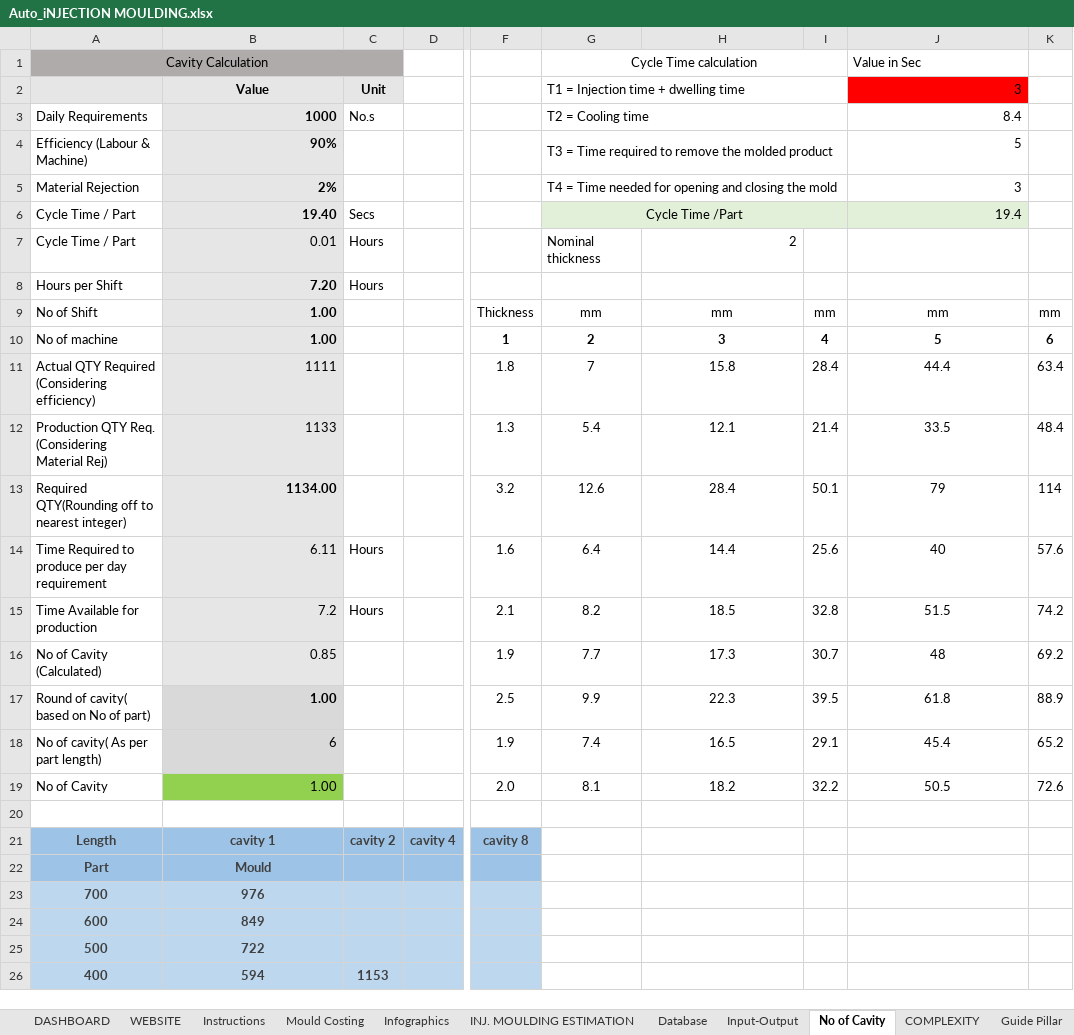
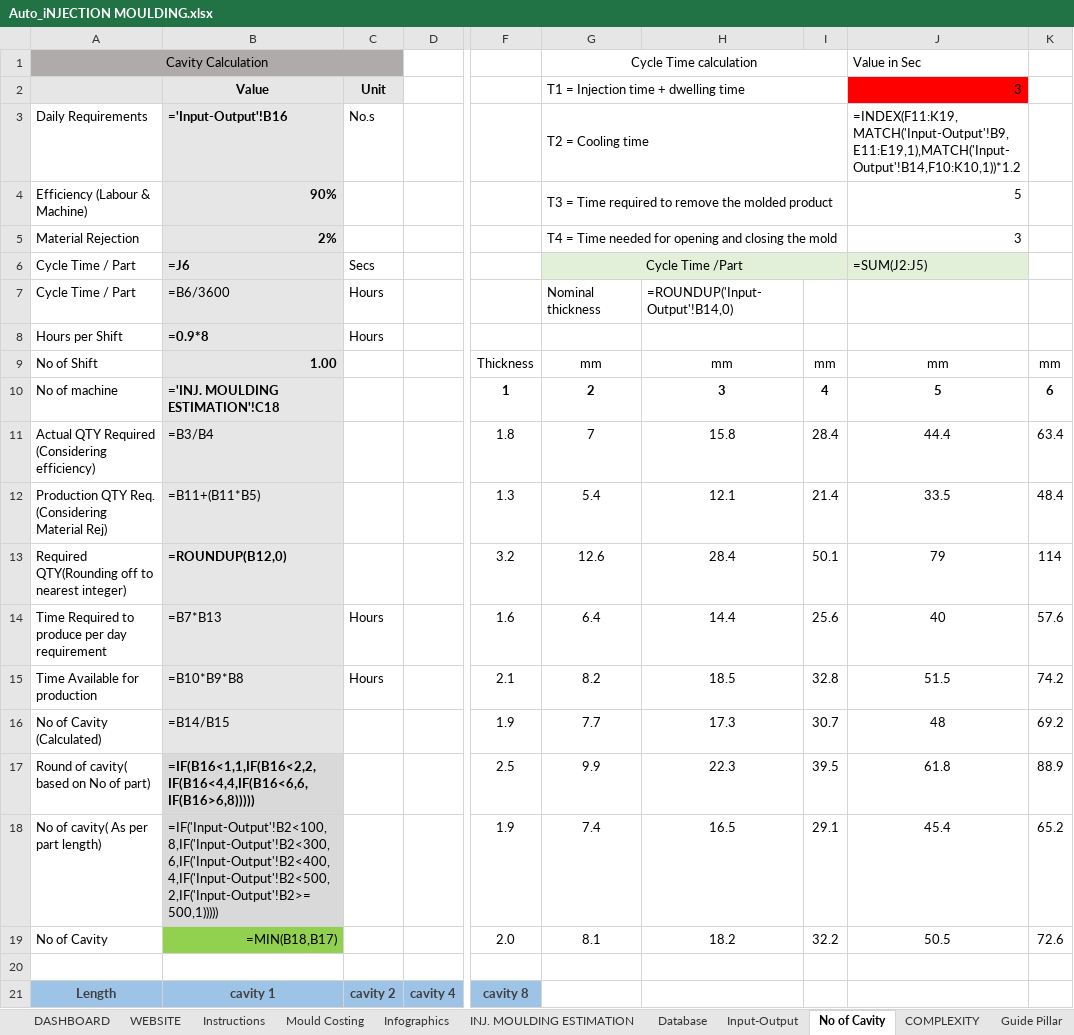
Before and after one commit to devgyan1172/Cost, an Excel workbook: Excel Files/Auto_iNJECTION MOULDING.xlsx, sheet No of Cavity, drawn as a sheet; only a part is shown, gaps mark what is left out; the shorter side is filled out with more unchanged rows; values as stored, in another font and other column widths than the file's, no borders; formulas without a stored value are shown as written; charts and pictures and conditional formats not drawn; the diff names each change by its address in the sheet, - before the commit and + after, or states it on an @@ line.

```diff
--- a/Excel Files/Auto_iNJECTION MOULDING.xlsx (sheet No of Cavity)
+++ b/Excel Files/Auto_iNJECTION MOULDING.xlsx (sheet No of Cavity)
-B3: 1000
+B3: ='Input-Output'!B16
-J3: 8.4
+J3: =INDEX(F11:K19,MATCH('Input-Output'!B9,E11:E19,1),MATCH('Input-Output'!B14,F10:K10,1))*1.2
-B6 (='Input-Output'!B16): 19.40
+B6 (='Input-Output'!B16): =J6
-J6: 19.4
+J6: =SUM(J2:J5)
-B7 (='Input-Output'!B16): 0.01
+B7 (='Input-Output'!B16): =B6/3600
-H7: 2
+H7: =ROUNDUP('Input-Output'!B14,0)
-B8 (='Input-Output'!B16): 7.20
+B8 (='Input-Output'!B16): =0.9*8
-B10 (='Input-Output'!B16): 1.00
+B10 (='Input-Output'!B16): ='INJ. MOULDING ESTIMATION'!C18
-B11 (='Input-Output'!B16): 1111
+B11 (='Input-Output'!B16): =B3/B4
-B12 (='Input-Output'!B16): 1133
+B12 (='Input-Output'!B16): =B11+(B11*B5)
-B13 (='Input-Output'!B16): 1134.00
+B13 (='Input-Output'!B16): =ROUNDUP(B12,0)
-B14 (='Input-Output'!B16): 6.11
+B14 (='Input-Output'!B16): =B7*B13
-B15 (='Input-Output'!B16): 7.2
+B15 (='Input-Output'!B16): =B10*B9*B8
-B16 (='Input-Output'!B16): 0.85
+B16 (='Input-Output'!B16): =B14/B15
-B17 (='Input-Output'!B16): 1.00
+B17 (='Input-Output'!B16): =IF(B16<1,1,IF(B16<2,2,IF(B16<4,4,IF(B16<6,6,IF(B16>6,8)))))
-B18 (='Input-Output'!B16): 6
+B18 (='Input-Output'!B16): =IF('Input-Output'!B2<100,8,IF('Input-Output'!B2<300,6,IF('Input-Output'!B2<400,4,IF('Input-Output'!B2<500,2,IF('Input-Output'!B2>=500,1)))))
-B19 (='Input-Output'!B16): 1.00
+B19 (='Input-Output'!B16): =MIN(B18,B17)
```
Also changed, not shown: sheet Mould Costing, sheet Machining Time, sheet DASHBOARD, sheet Tonnage, sheet Input-Output, sheet INJ. MOULDING ESTIMATION, 7 more sheets, charts or pictures, Excel Files/Auto_iNJECTION MOULDING_copy.xlsx, 1 other file.
